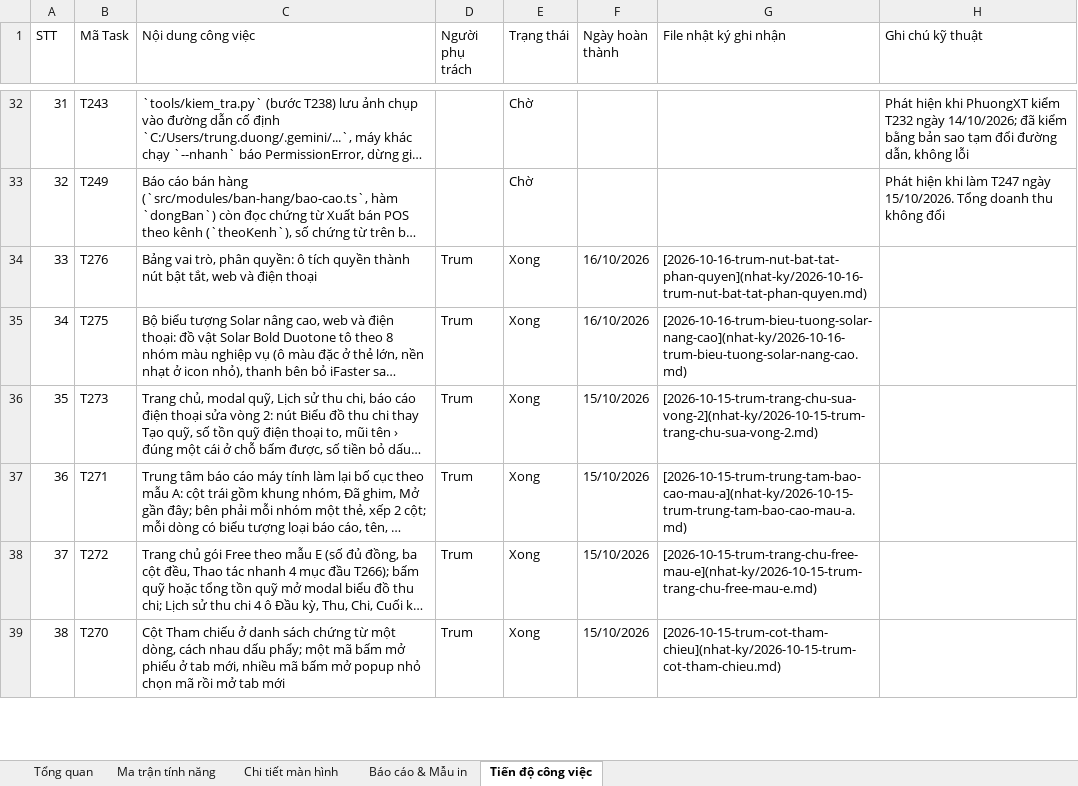
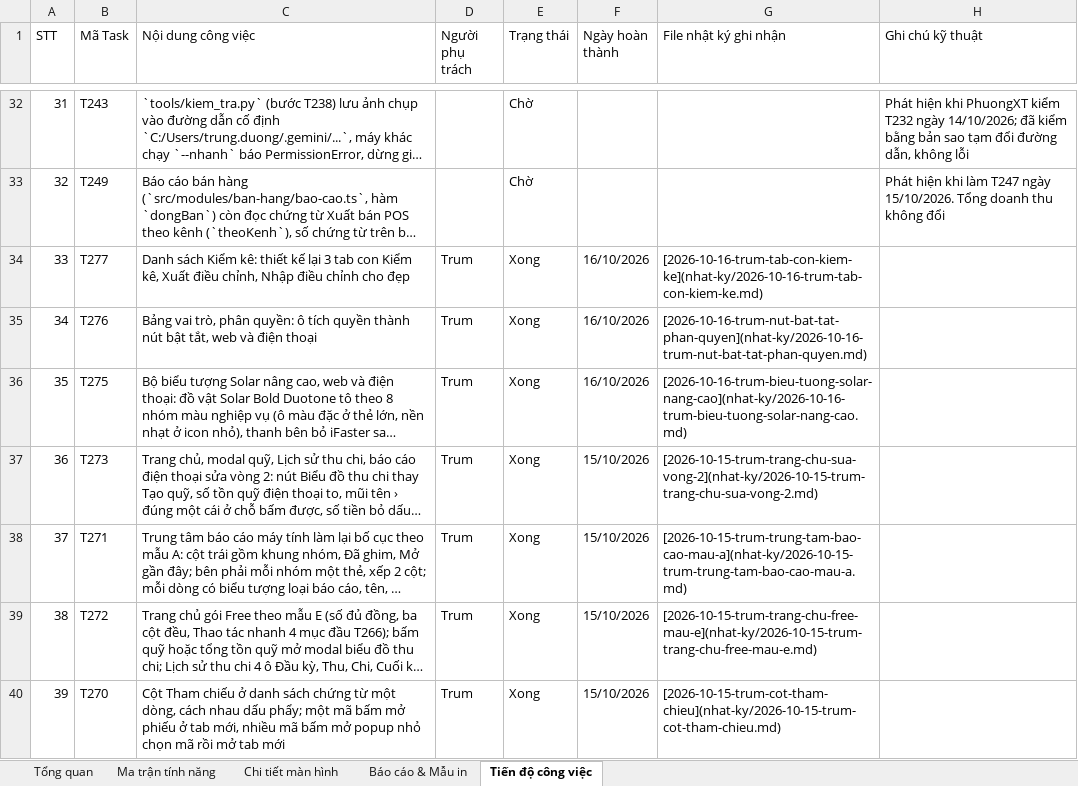
Before and after one commit to trungkhanhduong93/iaccdemo, an Excel workbook: docs/IACC-Cloud-Chi-Tiet-He-Thong.xlsx, sheet Tiến độ công việc, drawn as a sheet; only a part is shown, gaps mark what is left out; long unchanged cells end in …; values as stored, in another font and other column widths than the file's, no cell formats; addresses are those after the commit; the diff names each change by its address in the sheet, - before the commit and + after, or states it on an @@ line.

```diff
--- a/docs/IACC-Cloud-Chi-Tiet-He-Thong.xlsx (sheet Tiến độ công việc)
+++ b/docs/IACC-Cloud-Chi-Tiet-He-Thong.xlsx (sheet Tiến độ công việc)
+row 34: 33 | T277 | Danh sách Kiểm kê: thiết kế lại 3 tab con Kiểm kê, Xuất điều chỉnh, Nhập điều chỉnh cho đẹp | Trum | Xong | 16/10/2026 | [2026-10-16-trum-tab-con-kiem-ke](nhat-ky/2026-10-16-trum-tab-con-kiem-ke.md)
@@ column A (STT) renumbered from row 35 down @@
```
Also changed, not shown: sheet Tổng quan, cell formats, 4 other files.
